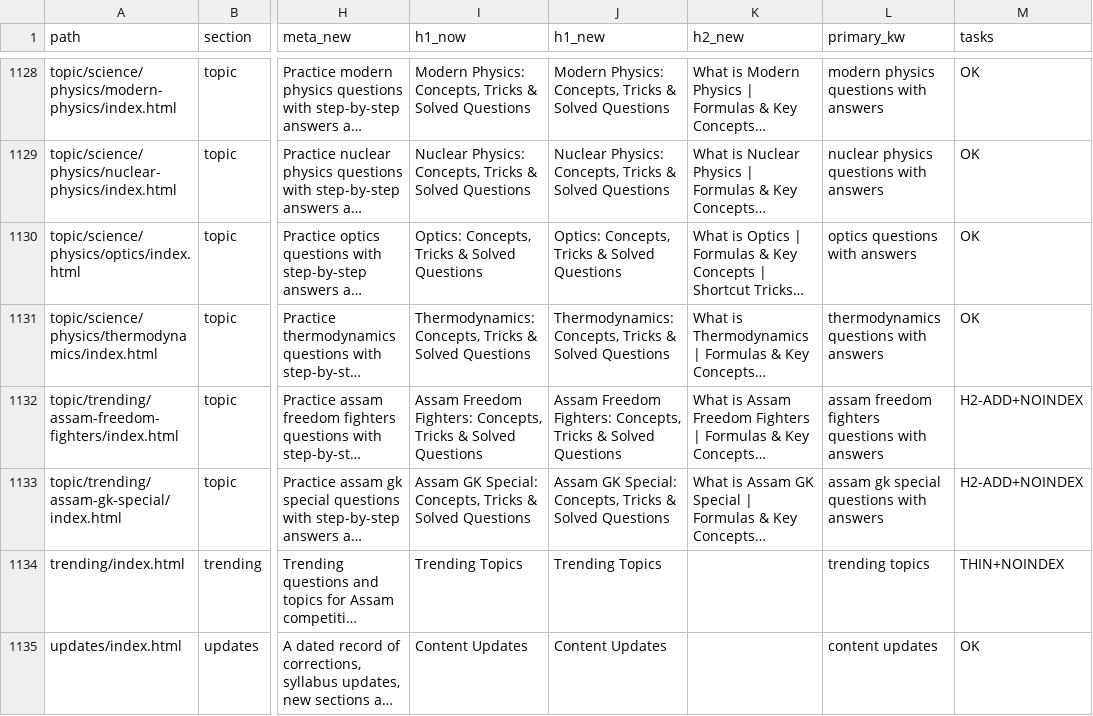
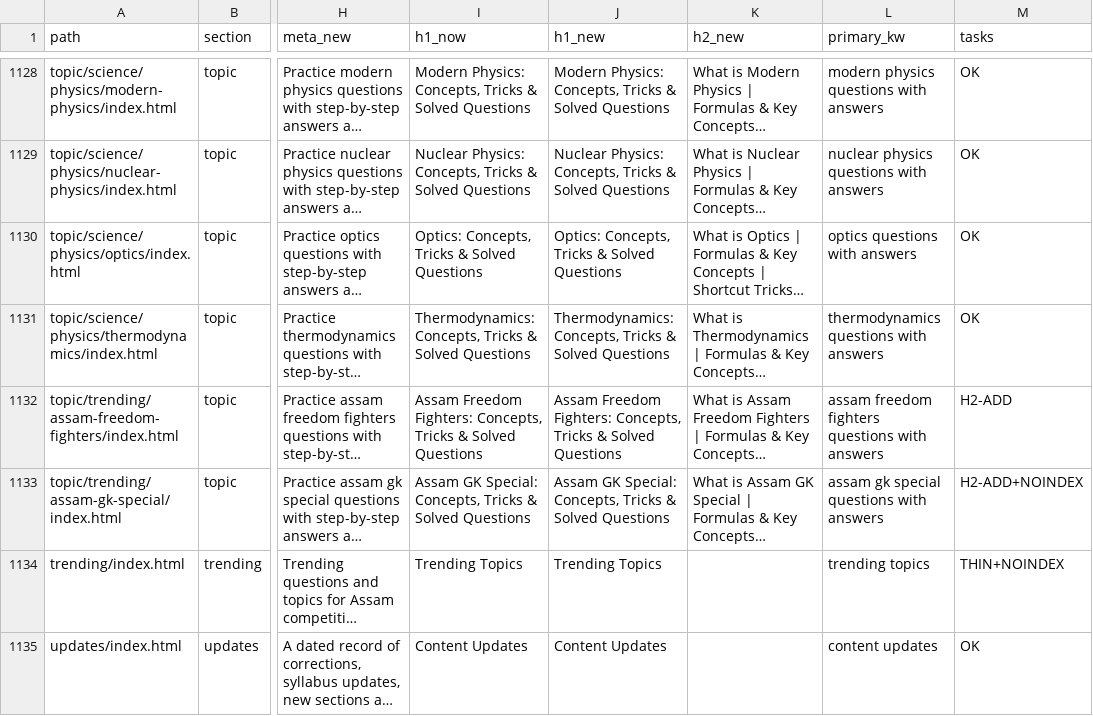
Before and after one commit to axomexam/axomexam-ghpages-old, a CSV file: page-actions.csv, drawn as a sheet; only a part is shown, gaps mark what is left out; long unchanged cells end in …; the diff names each change by its address in the sheet, - before the commit and + after, or states it on an @@ line.

```diff
--- a/page-actions.csv
+++ b/page-actions.csv
-M1132 (tasks): H2-ADD+NOINDEX
+M1132 (tasks): H2-ADD
```
Also changed, not shown: 5 other files.
